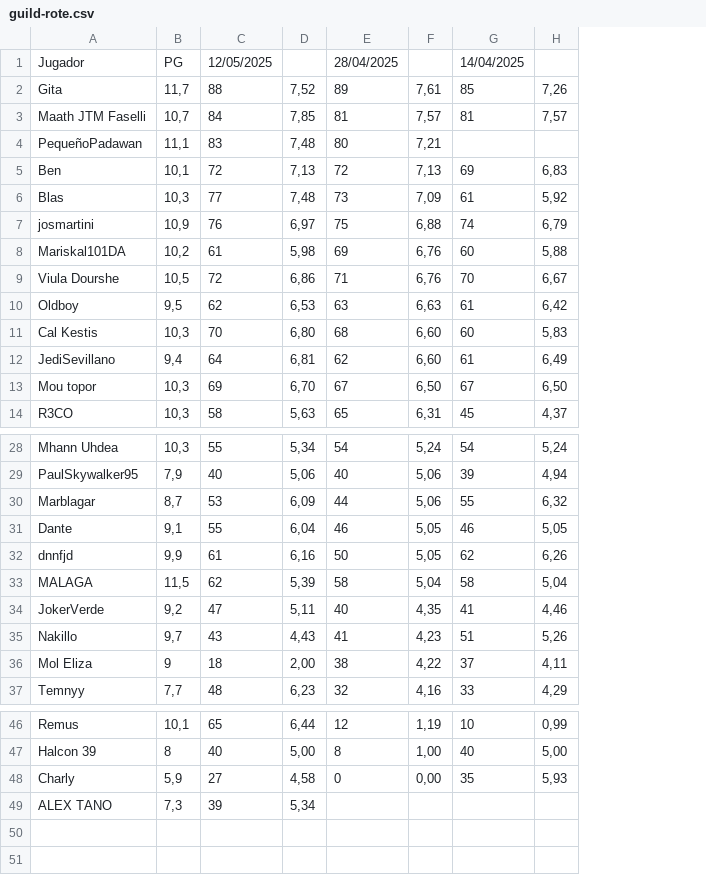
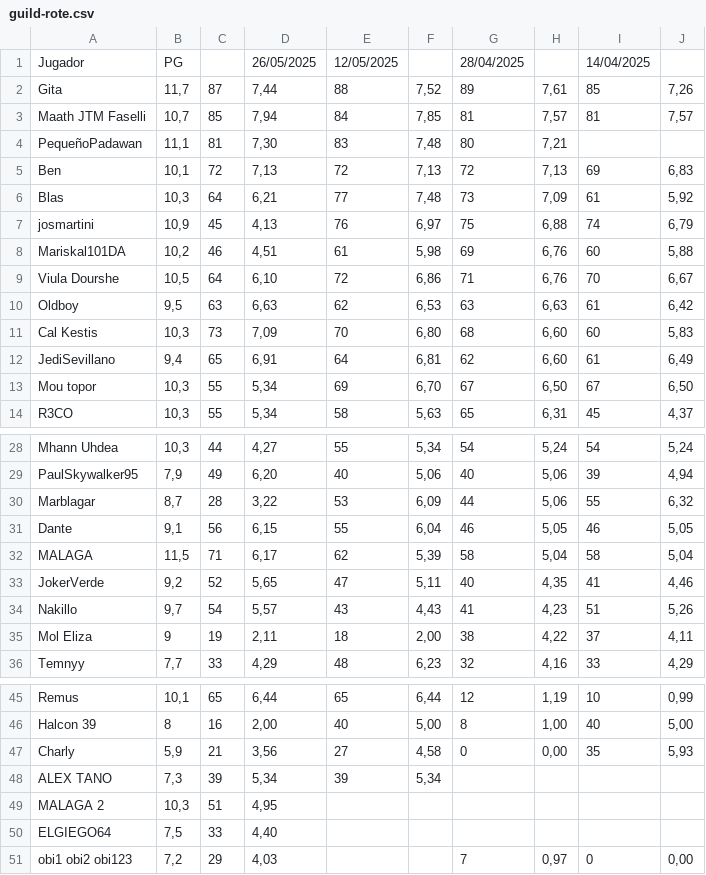
Before and after one commit to maathjtmfaselli/maathjtmfaselli.github.io, a CSV file: csv/guild-rote.csv, drawn as a sheet; only a part is shown, gaps mark what is left out; removed rows and columns are numbered as before the commit, all else as after; the diff names each change by its address in the sheet, - before the commit and + after, or states it on an @@ line.

```diff
--- a/csv/guild-rote.csv
+++ b/csv/guild-rote.csv
+column C, rows 2-14: 87 | 85 | 81 | 72 | 64 | 45 | 46 | 64 | 63 | 73 | 65 | 55 | 55; rows 28-36: 44 | 49 | 28 | 56 | 71 | 52 | 54 | 19 | 33; rows 45-48: 65 | 16 | 21 | 39
+column D, rows 1-14: 26/05/2025 | 7,44 | 7,94 | 7,30 | 7,13 | 6,21 | 4,13 | 4,51 | 6,10 | 6,63 | 7,09 | 6,91 | 5,34 | 5,34; rows 28-36: 4,27 | 6,20 | 3,22 | 6,15 | 6,17 | 5,65 | 5,57 | 2,11 | 4,29; rows 45-48: 6,44 | 2,00 | 3,56 | 5,34
-row 32: dnnfjd | 9,9 | 61 | 6,16 | 50 | 5,05 | 62 | 6,26
+row 49: MALAGA 2 | 10,3 | 51 | 4,95
+row 50: ELGIEGO64 | 7,5 | 33 | 4,40
+row 51: obi1 obi2 obi123 | 7,2 | 29 | 4,03 |  |  | 7 | 0,97 | 0 | 0,00
```
Also changed, not shown: csv/guild-raid-tokens.csv, csv/tw-counters.csv, 1 other file.
